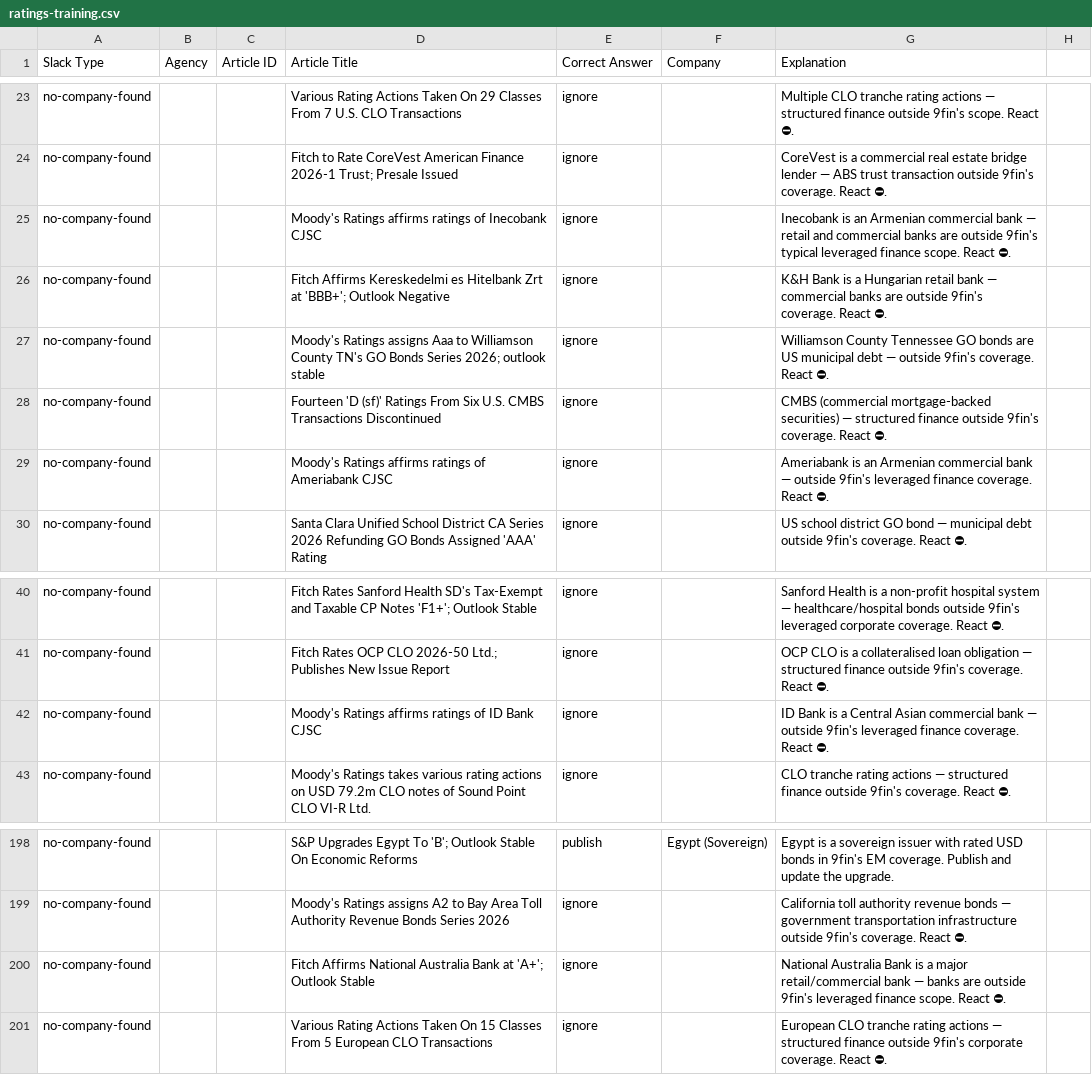
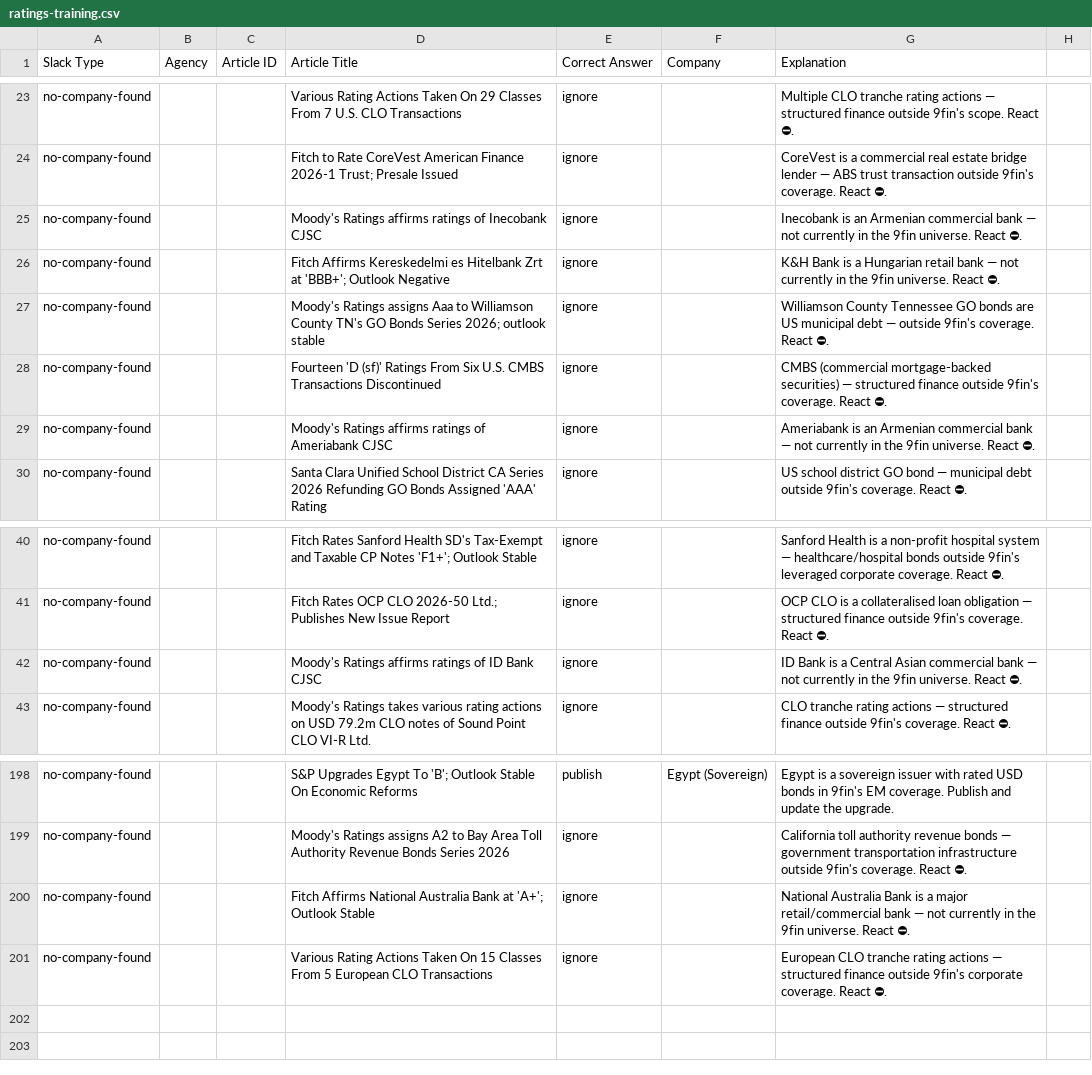
Before and after one commit to peter9fin/NewsOnboardingCollab, a CSV file: data/ratings-training.csv, drawn as a sheet; only a part is shown, gaps mark what is left out; the diff covers the shown part only.

Commit message:
Fix ratings explanations: banks not excluded, just not in 9fin universe yet

```diff
--- a/data/ratings-training.csv
+++ b/data/ratings-training.csv
@@ -24,7 +24,7 @@ no-company-found,,,Various Rating Actions Taken On 29 Classes From 7 U.S. CLO Tr
 no-company-found,,,Fitch to Rate CoreVest American Finance 2026-1 Trust; Presale Issued,ignore,,CoreVest is a commercial real estate bridge lender — ABS trust transaction outside 9fin's coverage. React ⛔.
-no-company-found,,,Moody's Ratings affirms ratings of Inecobank CJSC,ignore,,Inecobank is an Armenian commercial bank — retail and commercial banks are outside 9fin's typical leveraged finance scope. React ⛔.
-no-company-found,,,Fitch Affirms Kereskedelmi es Hitelbank Zrt at 'BBB+'; Outlook Negative,ignore,,K&H Bank is a Hungarian retail bank — commercial banks are outside 9fin's coverage. React ⛔.
+no-company-found,,,Moody's Ratings affirms ratings of Inecobank CJSC,ignore,,Inecobank is an Armenian commercial bank — not currently in the 9fin universe. React ⛔.
+no-company-found,,,Fitch Affirms Kereskedelmi es Hitelbank Zrt at 'BBB+'; Outlook Negative,ignore,,K&H Bank is a Hungarian retail bank — not currently in the 9fin universe. React ⛔.
 no-company-found,,,Moody's Ratings assigns Aaa to Williamson County TN's GO Bonds Series 2026; outlook stable,ignore,,Williamson County Tennessee GO bonds are US municipal debt — outside 9fin's coverage. React ⛔.
 no-company-found,,,Fourteen 'D (sf)' Ratings From Six U.S. CMBS Transactions Discontinued,ignore,,CMBS (commercial mortgage-backed securities) — structured finance outside 9fin's coverage. React ⛔.
-no-company-found,,,Moody's Ratings affirms ratings of Ameriabank CJSC,ignore,,Ameriabank is an Armenian commercial bank — outside 9fin's leveraged finance coverage. React ⛔.
+no-company-found,,,Moody's Ratings affirms ratings of Ameriabank CJSC,ignore,,Ameriabank is an Armenian commercial bank — not currently in the 9fin universe. React ⛔.
 no-company-found,,,Santa Clara Unified School District CA Series 2026 Refunding GO Bonds Assigned 'AAA' Rating,ignore,,US school district GO bond — municipal debt outside 9fin's coverage. React ⛔.
@@ -41,3 +41,3 @@ no-company-found,,,Fitch Rates Sanford Health SD's Tax-Exempt and Taxable CP Not
 no-company-found,,,Fitch Rates OCP CLO 2026-50 Ltd.; Publishes New Issue Report,ignore,,OCP CLO is a collateralised loan obligation — structured finance outside 9fin's coverage. React ⛔.
-no-company-found,,,Moody's Ratings affirms ratings of ID Bank CJSC,ignore,,ID Bank is a Central Asian commercial bank — outside 9fin's leveraged finance coverage. React ⛔.
+no-company-found,,,Moody's Ratings affirms ratings of ID Bank CJSC,ignore,,ID Bank is a Central Asian commercial bank — not currently in the 9fin universe. React ⛔.
 no-company-found,,,Moody's Ratings takes various rating actions on USD 79.2m CLO notes of Sound Point CLO VI-R Ltd.,ignore,,CLO tranche rating actions — structured finance outside 9fin's coverage. React ⛔.
@@ -199,3 +199,3 @@ no-company-found,,,S&P Upgrades Egypt To 'B'; Outlook Stable On Economic Reforms
 no-company-found,,,Moody's Ratings assigns A2 to Bay Area Toll Authority Revenue Bonds Series 2026,ignore,,California toll authority revenue bonds — government transportation infrastructure outside 9fin's coverage. React ⛔.
-no-company-found,,,Fitch Affirms National Australia Bank at 'A+'; Outlook Stable,ignore,,National Australia Bank is a major retail/commercial bank — banks are outside 9fin's leveraged finance scope. React ⛔.
+no-company-found,,,Fitch Affirms National Australia Bank at 'A+'; Outlook Stable,ignore,,National Australia Bank is a major retail/commercial bank — not currently in the 9fin universe. React ⛔.
 no-company-found,,,Various Rating Actions Taken On 15 Classes From 5 European CLO Transactions,ignore,,European CLO tranche rating actions — structured finance outside 9fin's corporate coverage. React ⛔.
```
Also changed, not shown: 16 edited cells elsewhere in this file.
